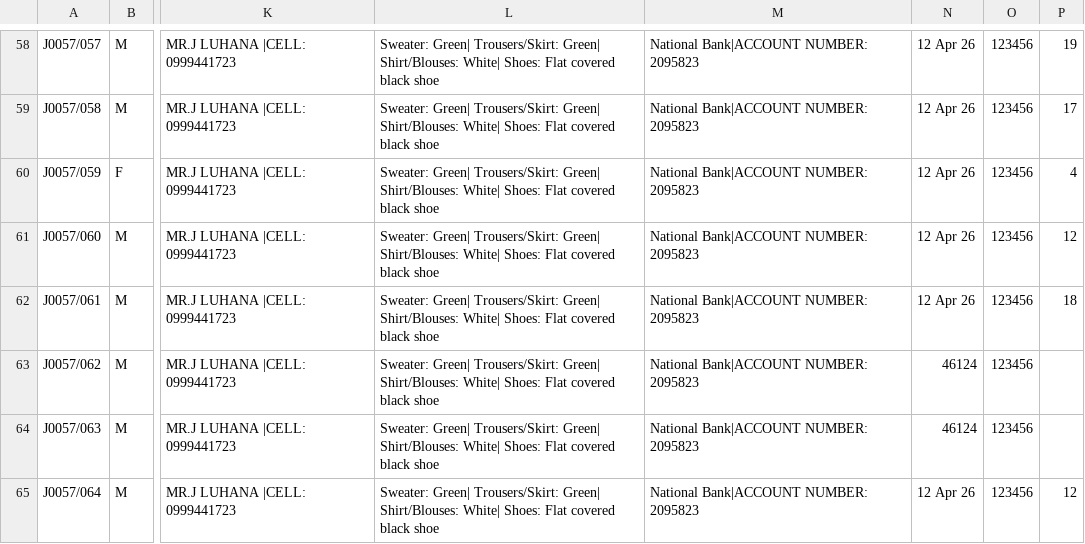
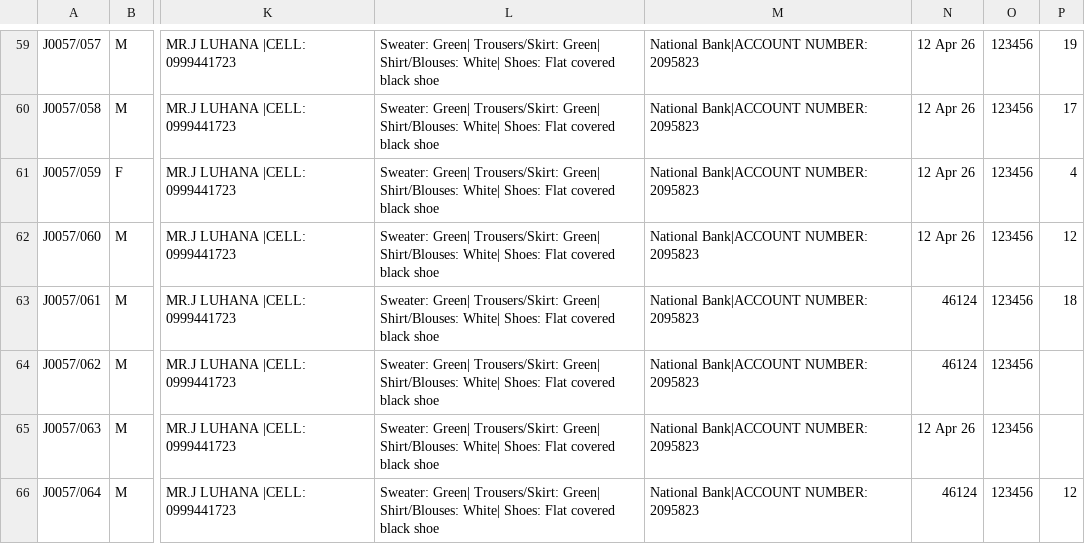
Before and after one commit to BRANCO-TECH/MchinjiWebsite, a CSV file: Form1.csv, drawn as a sheet; only a part is shown, gaps mark what is left out; addresses are those after the commit; the diff covers the shown part only; the diff names each change by its address in the sheet, - before the commit and + after, or states it on an @@ line.

```diff
--- a/Form1.csv
+++ b/Form1.csv
-N63: 12 Apr 26
+N63: 46124
-N65: 46124
+N65: 12 Apr 26
-N66: 12 Apr 26
+N66: 46124
```
Also changed, not shown: 10 added rows and 50 edited cells elsewhere in this file, form1.csv.
